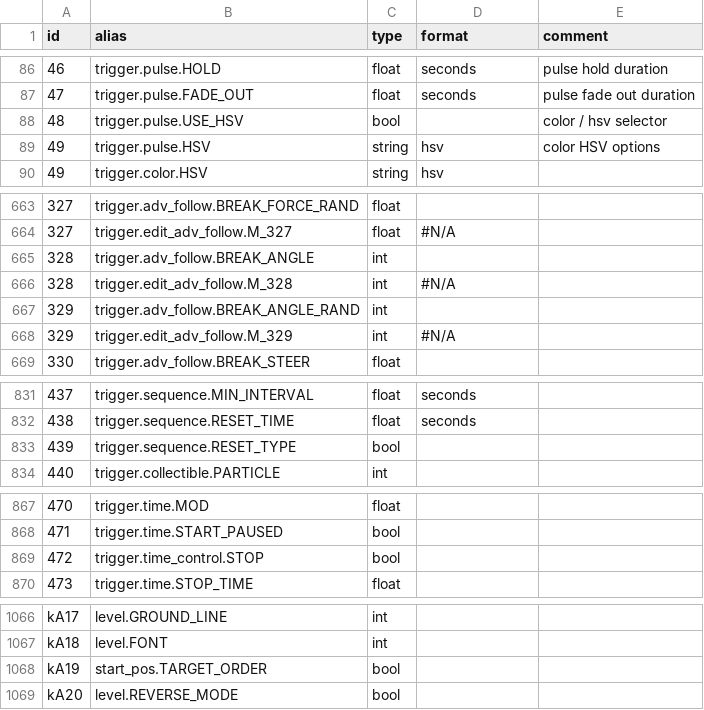
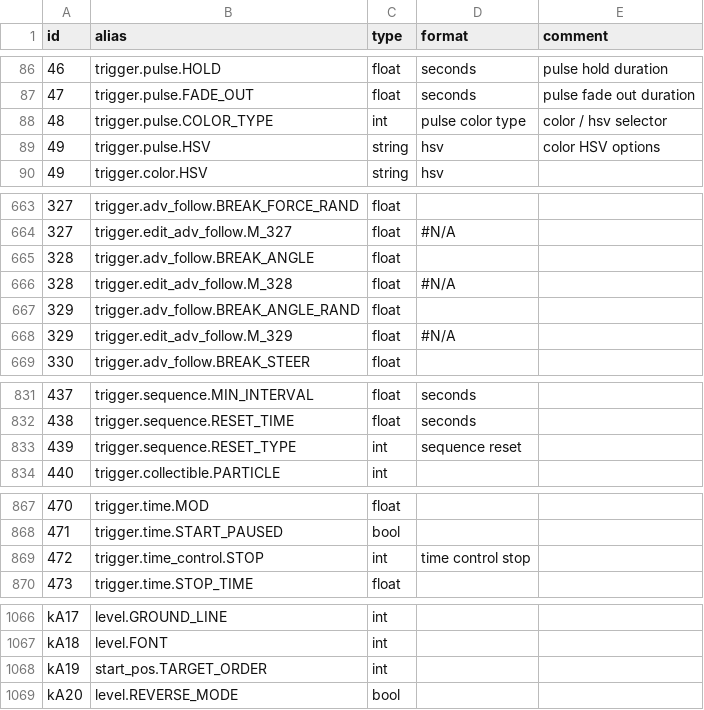
Before and after one commit to UHDanke/gmdkit, a CSV file: data/csv/prop_table.csv, drawn as a sheet; only a part is shown, gaps mark what is left out.

```diff
--- a/data/csv/prop_table.csv
+++ b/data/csv/prop_table.csv
@@ -87,3 +87,3 @@ id,alias,type,format,comment
 47,trigger.pulse.FADE_OUT,float,seconds,pulse fade out duration
-48,trigger.pulse.USE_HSV,bool,,color / hsv selector
+48,trigger.pulse.COLOR_TYPE,int,pulse color type,color / hsv selector
 49,trigger.pulse.HSV,string,hsv,color HSV options
@@ -664,6 +664,6 @@ id,alias,type,format,comment
 327,trigger.edit_adv_follow.M_327,float,#N/A,
-328,trigger.adv_follow.BREAK_ANGLE,int,,
-328,trigger.edit_adv_follow.M_328,int,#N/A,
-329,trigger.adv_follow.BREAK_ANGLE_RAND,int,,
-329,trigger.edit_adv_follow.M_329,int,#N/A,
+328,trigger.adv_follow.BREAK_ANGLE,float,,
+328,trigger.edit_adv_follow.M_328,float,#N/A,
+329,trigger.adv_follow.BREAK_ANGLE_RAND,float,,
+329,trigger.edit_adv_follow.M_329,float,#N/A,
 330,trigger.adv_follow.BREAK_STEER,float,,
@@ -832,3 +832,3 @@ id,alias,type,format,comment
 438,trigger.sequence.RESET_TIME,float,seconds,
-439,trigger.sequence.RESET_TYPE,bool,,
+439,trigger.sequence.RESET_TYPE,int,sequence reset,
 440,trigger.collectible.PARTICLE,int,,
@@ -868,3 +868,3 @@ id,alias,type,format,comment
 471,trigger.time.START_PAUSED,bool,,
-472,trigger.time_control.STOP,bool,,
+472,trigger.time_control.STOP,int,time control stop,
 473,trigger.time.STOP_TIME,float,,
@@ -1067,3 +1067,3 @@ kA17,level.GROUND_LINE,int,,
 kA18,level.FONT,int,,
-kA19,start_pos.TARGET_ORDER,bool,,
+kA19,start_pos.TARGET_ORDER,int,,
 kA20,level.REVERSE_MODE,bool,,
```
Also changed, not shown: data/csv/level_table.csv, 18 other files.
